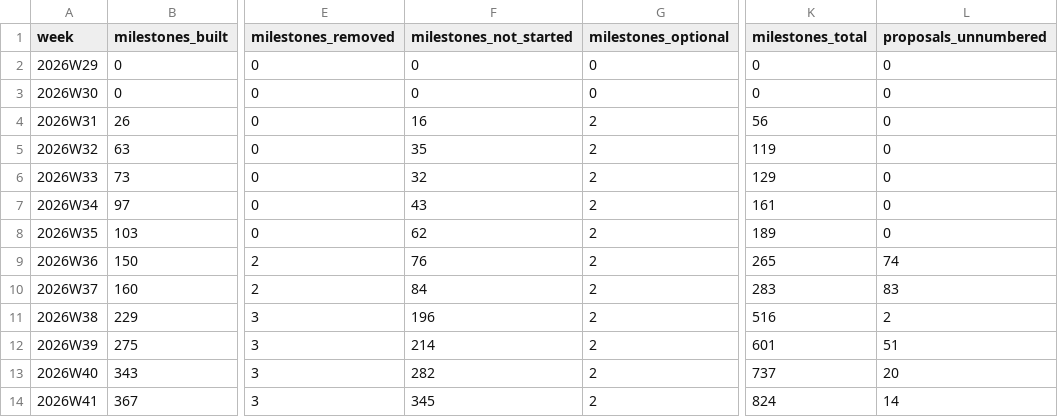
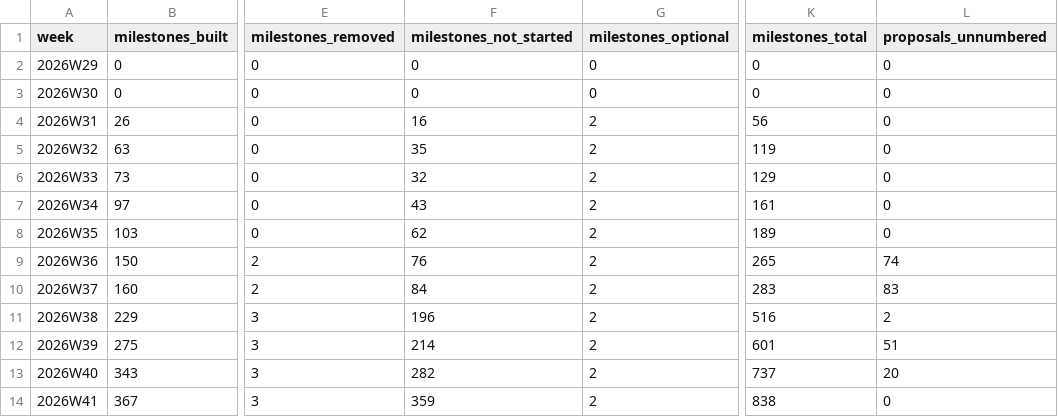
Before and after one commit to crickertech/cricker-os, a CSV file: notes/project-metrics/milestones.csv, drawn as a sheet; only a part is shown, gaps mark what is left out; the diff names each change by its address in the sheet, - before the commit and + after, or states it on an @@ line.

Commit message:
metrics: record 2026W41
Recomputed by hand (script/metrics --update at 2d59ddde1) rather than by the scheduled
workflow, which would record the same row tomorrow at 06:00 UTC; pull requests merged
after this morning's run moved the week. Every column but coverage is a restatement: the
row applies today's definitions to this week's tree, which is what makes the series
comparable and is not what any of these numbers were reported as at the time.

notes/project-metrics.md says so on its face; this commit changes only its generated lines.

Co-Authored-By: GLM 5.3 <noreply@z.ai>

```diff
--- a/notes/project-metrics/milestones.csv
+++ b/notes/project-metrics/milestones.csv
-F14 (milestones_not_started): 345
+F14 (milestones_not_started): 359
-K14 (milestones_total): 824
+K14 (milestones_total): 838
-L14 (proposals_unnumbered): 14
+L14 (proposals_unnumbered): 0
```
Also changed, not shown: notes/project-metrics/baseline-drift.csv, notes/project-metrics/homes.csv, 11 other files.
